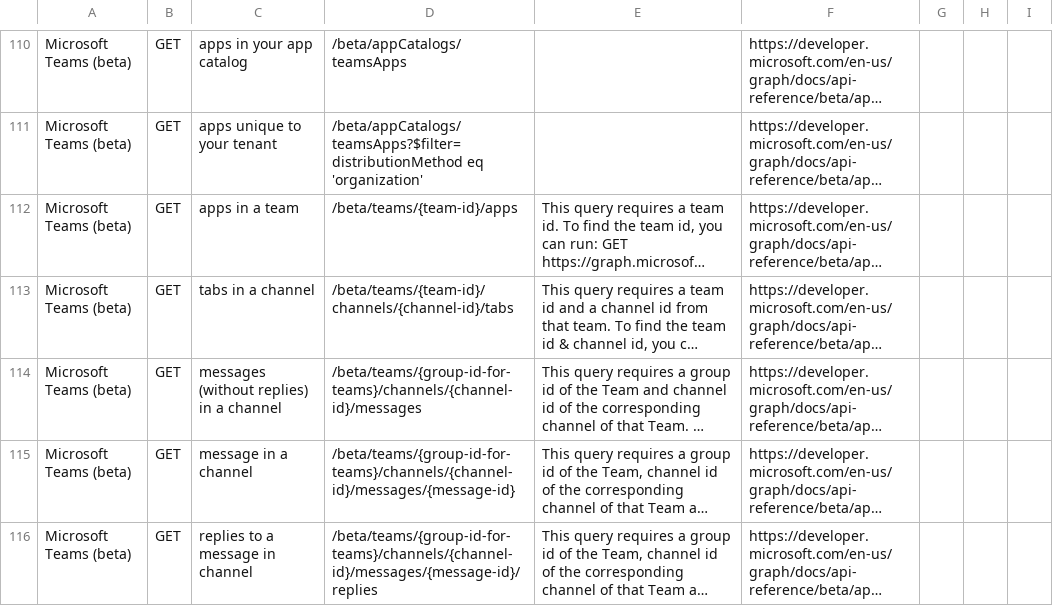
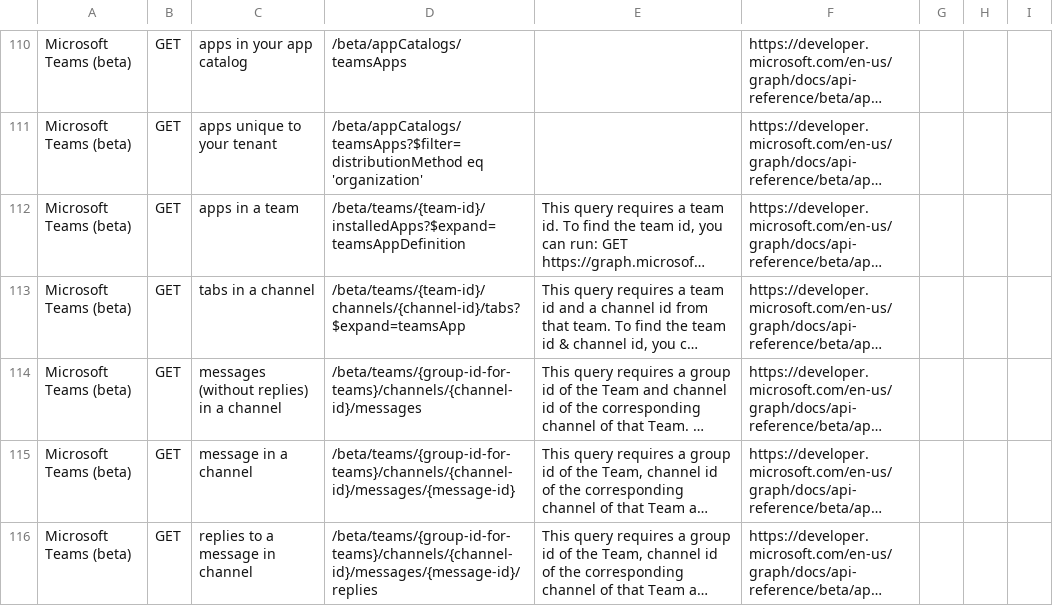
Before and after one commit to microsoftgraph/microsoft-graph-explorer, a CSV file: sample-queries.csv, drawn as a sheet; only a part is shown, gaps mark what is left out; long unchanged cells end in …; the diff names each change by its address in the sheet, - before the commit and + after, or states it on an @@ line.

```diff
--- a/sample-queries.csv
+++ b/sample-queries.csv
-D112: /beta/teams/{team-id}/apps
+D112: /beta/teams/{team-id}/installedApps?$expand=teamsAppDefinition
-D113: /beta/teams/{team-id}/channels/{channel-id}/tabs
+D113: /beta/teams/{team-id}/channels/{channel-id}/tabs?$expand=teamsApp
```
Also changed, not shown: 2 other files.
